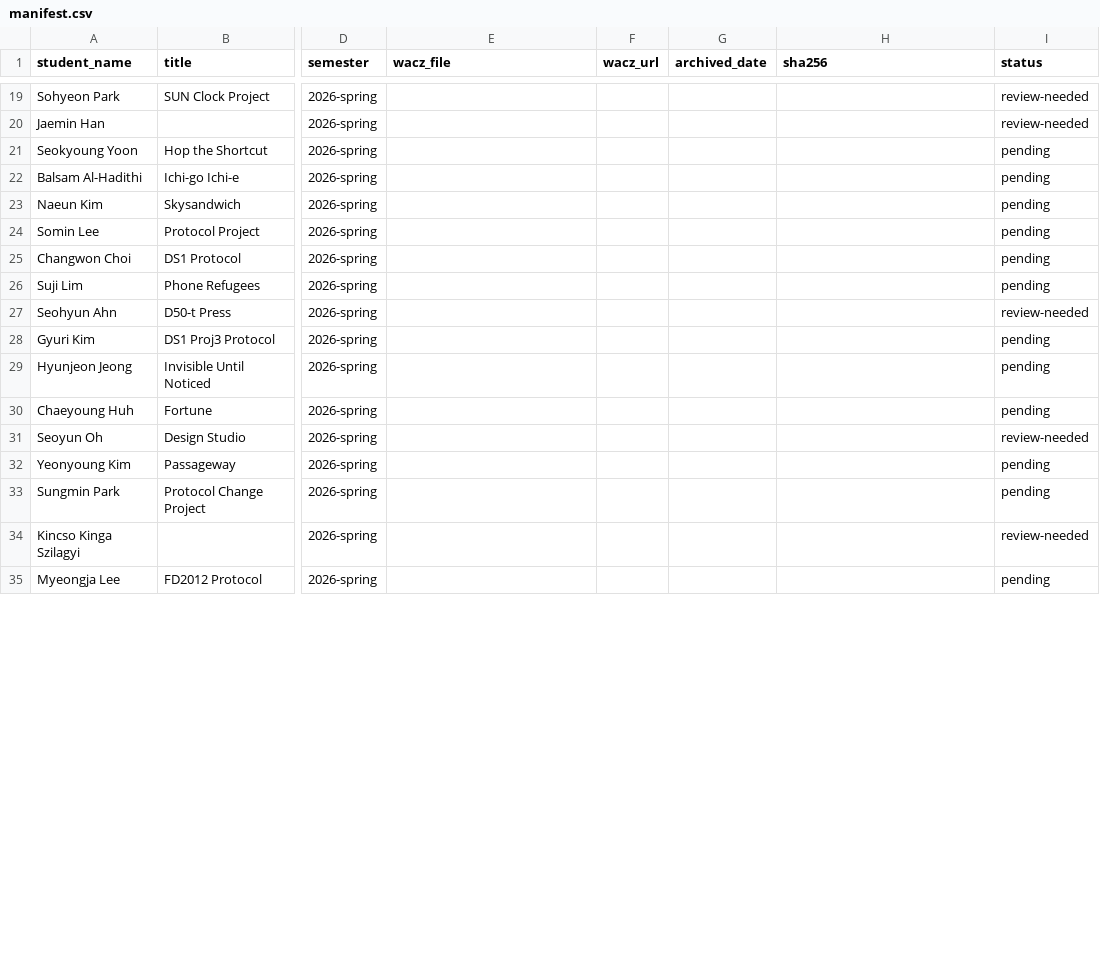
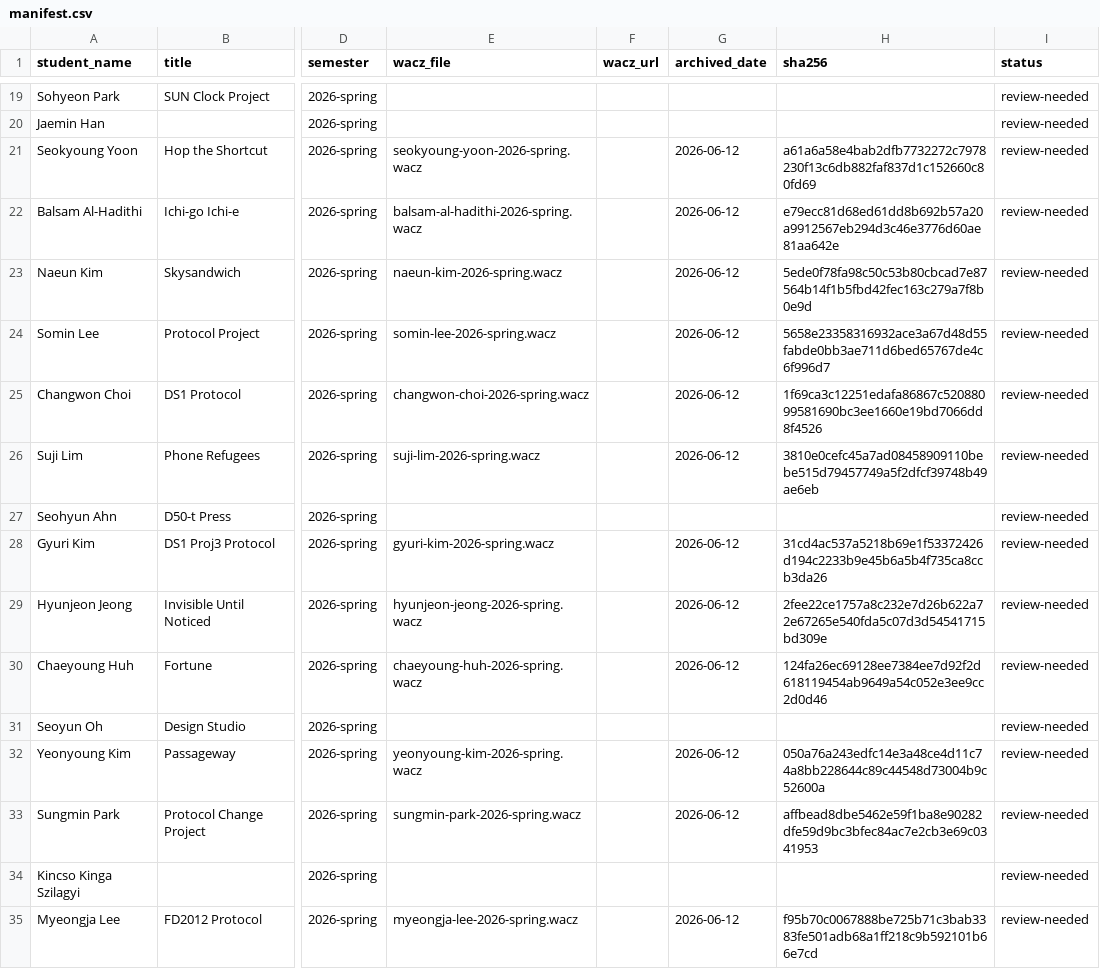
Before and after one commit to duskarb/archivve, a CSV file: manifest.csv, drawn as a sheet; only a part is shown, gaps mark what is left out; the diff covers the shown part only; the diff names each change by its address in the sheet, - before the commit and + after, or states it on an @@ line.

```diff
--- a/manifest.csv
+++ b/manifest.csv
-E21 (wacz_file): (empty)
+E21 (wacz_file): seokyoung-yoon-2026-spring.wacz
-G21:G26 (archived_date): (empty)
+G21:G26 (archived_date): 2026-06-12
-H21 (sha256): (empty)
+H21 (sha256): a61a6a58e4bab2dfb7732272c7978230f13c6db882faf837d1c152660c80fd69
-I21:I26 (status): pending
+I21:I26 (status): review-needed
-E22 (wacz_file): (empty)
+E22 (wacz_file): balsam-al-hadithi-2026-spring.wacz
-H22 (sha256): (empty)
+H22 (sha256): e79ecc81d68ed61dd8b692b57a20a9912567eb294d3c46e3776d60ae81aa642e
-E23 (wacz_file): (empty)
+E23 (wacz_file): naeun-kim-2026-spring.wacz
-H23 (sha256): (empty)
+H23 (sha256): 5ede0f78fa98c50c53b80cbcad7e87564b14f1b5fbd42fec163c279a7f8b0e9d
-E24 (wacz_file): (empty)
+E24 (wacz_file): somin-lee-2026-spring.wacz
-H24 (sha256): (empty)
+H24 (sha256): 5658e23358316932ace3a67d48d55fabde0bb3ae711d6bed65767de4c6f996d7
-E25 (wacz_file): (empty)
+E25 (wacz_file): changwon-choi-2026-spring.wacz
-H25 (sha256): (empty)
+H25 (sha256): 1f69ca3c12251edafa86867c52088099581690bc3ee1660e19bd7066dd8f4526
-E26 (wacz_file): (empty)
+E26 (wacz_file): suji-lim-2026-spring.wacz
-H26 (sha256): (empty)
+H26 (sha256): 3810e0cefc45a7ad08458909110bebe515d79457749a5f2dfcf39748b49ae6eb
-E28 (wacz_file): (empty)
+E28 (wacz_file): gyuri-kim-2026-spring.wacz
-G28:G30 (archived_date): (empty)
+G28:G30 (archived_date): 2026-06-12
-H28 (sha256): (empty)
+H28 (sha256): 31cd4ac537a5218b69e1f53372426d194c2233b9e45b6a5b4f735ca8ccb3da26
-I28:I30 (status): pending
+I28:I30 (status): review-needed
-E29 (wacz_file): (empty)
+E29 (wacz_file): hyunjeon-jeong-2026-spring.wacz
-H29 (sha256): (empty)
+H29 (sha256): 2fee22ce1757a8c232e7d26b622a72e67265e540fda5c07d3d54541715bd309e
-E30 (wacz_file): (empty)
+E30 (wacz_file): chaeyoung-huh-2026-spring.wacz
-H30 (sha256): (empty)
+H30 (sha256): 124fa26ec69128ee7384ee7d92f2d618119454ab9649a54c052e3ee9cc2d0d46
-E32 (wacz_file): (empty)
+E32 (wacz_file): yeonyoung-kim-2026-spring.wacz
-G32:G33 (archived_date): (empty)
+G32:G33 (archived_date): 2026-06-12
-H32 (sha256): (empty)
+H32 (sha256): 050a76a243edfc14e3a48ce4d11c74a8bb228644c89c44548d73004b9c52600a
-I32:I33 (status): pending
+I32:I33 (status): review-needed
-E33 (wacz_file): (empty)
+E33 (wacz_file): sungmin-park-2026-spring.wacz
-H33 (sha256): (empty)
+H33 (sha256): affbead8dbe5462e59f1ba8e90282dfe59d9bc3bfec84ac7e2cb3e69c0341953
-E35 (wacz_file): (empty)
+E35 (wacz_file): myeongja-lee-2026-spring.wacz
-G35 (archived_date): (empty)
+G35 (archived_date): 2026-06-12
-H35 (sha256): (empty)
+H35 (sha256): f95b70c0067888be725b71c3bab3383fe501adb68a1ff218c9b592101b66e7cd
-I35 (status): pending
+I35 (status): review-needed
```
Also changed, not shown: 49 edited cells elsewhere in this file, 1 other file.
